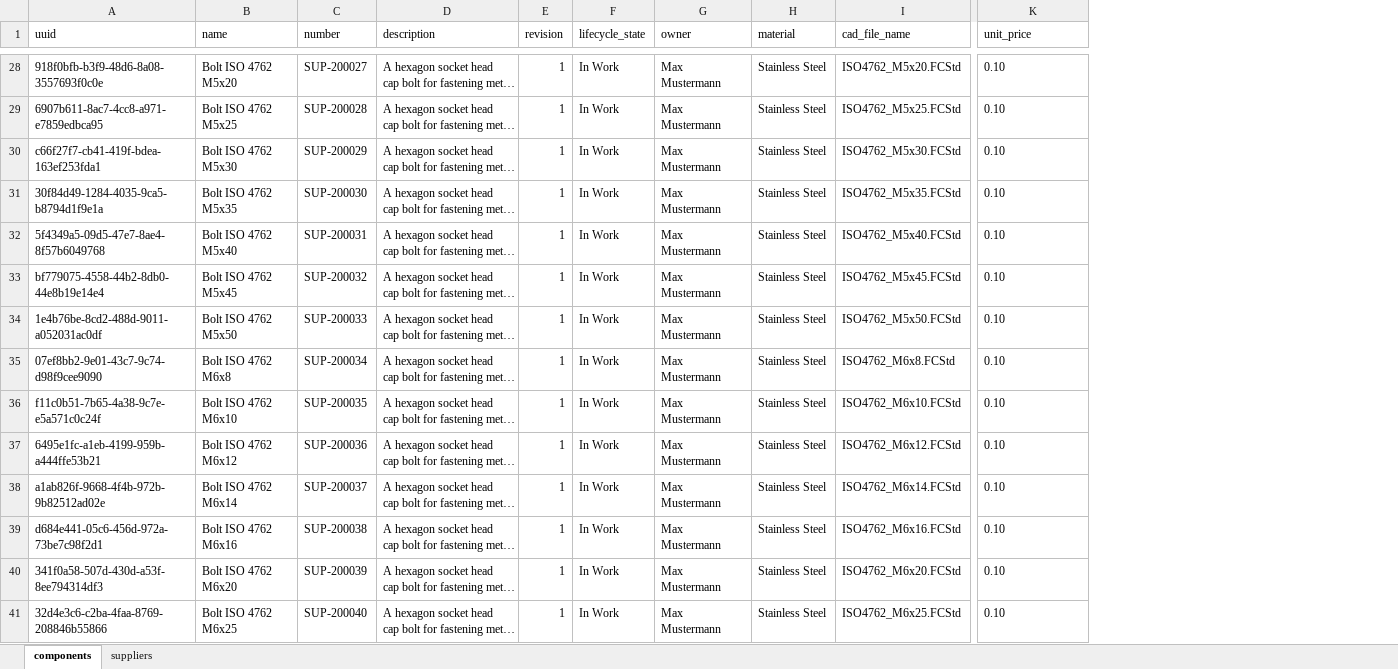
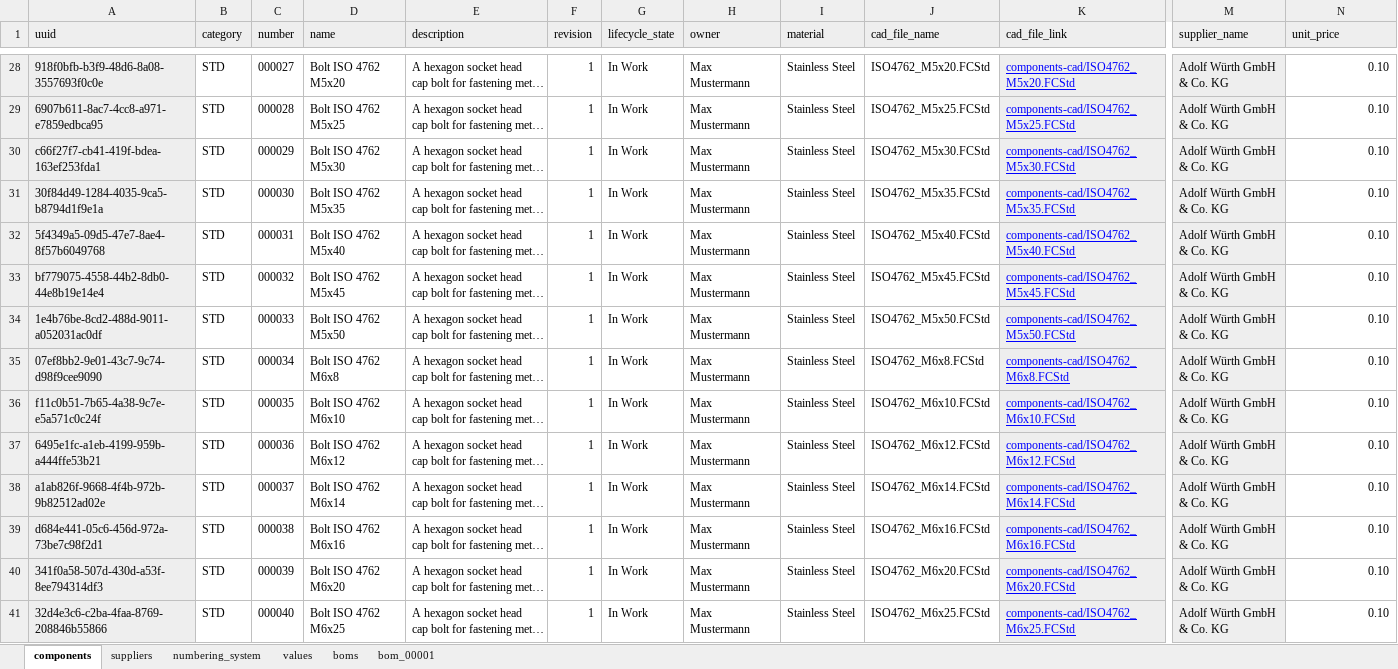
Before and after one commit to alekssadowski95/OpenPartsLibrary, an Excel workbook: openpartslibrary/sample/components.xlsx, sheet components, drawn as a sheet; only a part is shown, gaps mark what is left out; long unchanged cells end in …; values as stored, in another font and other column widths than the file's, no borders; charts and pictures not drawn; removed rows and columns are numbered as before the commit, all else as after; the diff covers the shown part only; the diff names each change by its address in the sheet, - before the commit and + after, or states it on an @@ line.

```diff
--- a/openpartslibrary/sample/components.xlsx (sheet components)
+++ b/openpartslibrary/sample/components.xlsx (sheet components)
+sheet tab: numbering_system
+sheet tab: values
+sheet tab: boms
+sheet tab: bom_00001
+column B (category), rows 28-41: all STD
+column C (number), rows 28-41: 000027 | 000028 | 000029 | 000030 | 000031 | 000032 | 000033 | 000034 | 000035 | 000036 | 000037 | 000038 | 000039 | 000040
-column C (number), rows 28-41: SUP-200027 | SUP-200028 | SUP-200029 | SUP-200030 | SUP-200031 | SUP-200032 | SUP-200033 | SUP-200034 | SUP-200035 | SUP-200036 | SUP-200037 | SUP-200038 | SUP-200039 | SUP-200040
+column K (cad_file_link), rows 28-41: components-cad/ISO4762_M5x20.FCStd | components-cad/ISO4762_M5x25.FCStd | components-cad/ISO4762_M5x30.FCStd | components-cad/ISO4762_M5x35.FCStd | components-cad/ISO4762_M5x40.FCStd | components-cad/ISO4762_M5x45.FCStd | components-cad/ISO4762_M5x50.FCStd | components-cad/ISO4762_M6x8.FCStd | components-cad/ISO4762_M6x10.FCStd | components-cad/ISO4762_M6x12.FCStd | components-cad/ISO4762_M6x14.FCStd | components-cad/ISO4762_M6x16.FCStd | components-cad/ISO4762_M6x20.FCStd | components-cad/ISO4762_M6x25.FCStd
+column M (supplier_name), rows 28-41: all Adolf Würth GmbH & Co. KG
-A1:A41 fill: none
+A1:A41 fill: #EEEEEE
-D1 fill: none
+D1 fill: #EEEEEE
-E1:J1 fill: none
+E1:J1 fill: #EEEEEE
-N1 fill: none
+N1 fill: #EEEEEE
-N28:N41 alignment: left
+N28:N41 alignment: right
```
Also changed, not shown: 57 edited cells and cell formats elsewhere in this sheet, sheet suppliers, charts or pictures, 38 other files.
